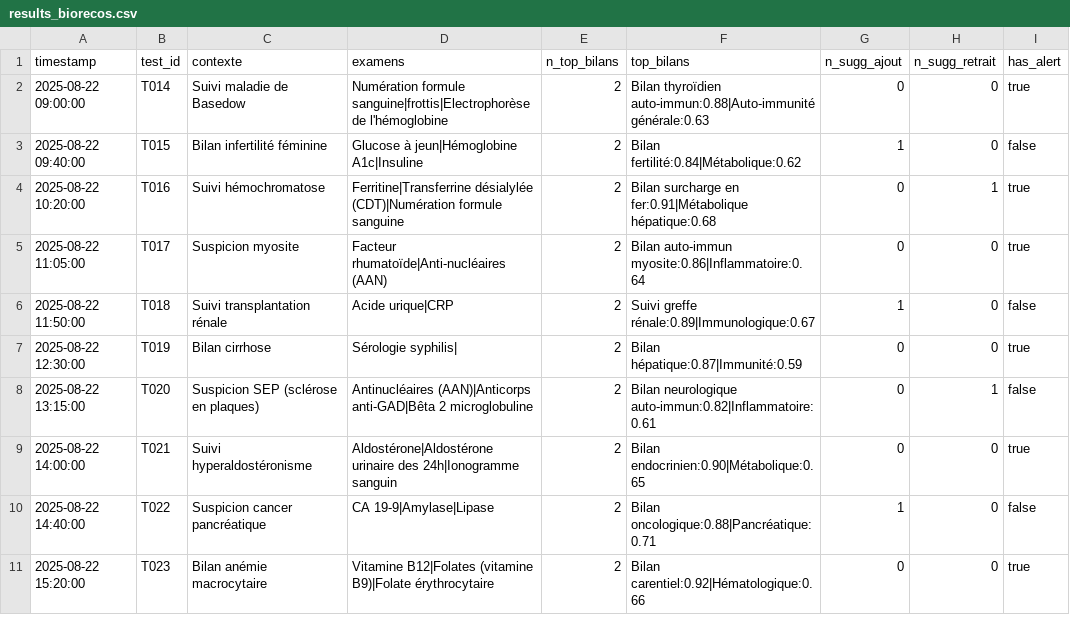
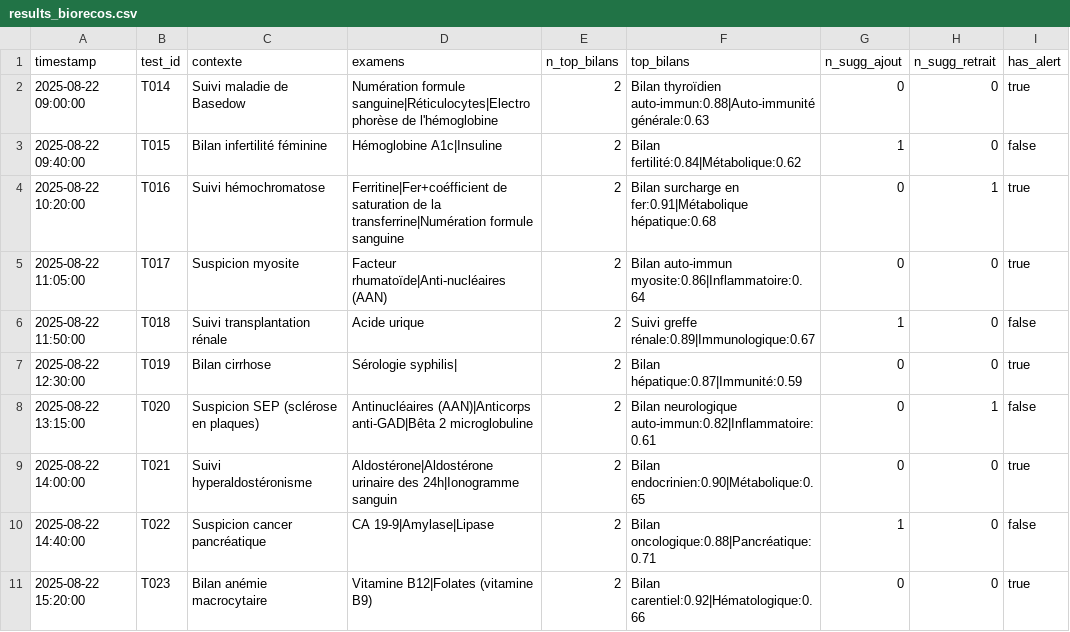
Before and after one commit to BIOrecos/data, a CSV file: results_biorecos.csv, drawn as a sheet; only a part is shown; the diff names each change by its address in the sheet, - before the commit and + after, or states it on an @@ line.

Commit message:
Update results_biorecos.csv

```diff
--- a/results_biorecos.csv
+++ b/results_biorecos.csv
-D2 (examens): Numération formule sanguine|frottis|Electrophorèse de l'hémoglobine
+D2 (examens): Numération formule sanguine|Réticulocytes|Electrophorèse de l'hémoglobine
-D3 (examens): Glucose à jeun|Hémoglobine A1c|Insuline
+D3 (examens): Hémoglobine A1c|Insuline
-D4 (examens): Ferritine|Transferrine désialylée (CDT)|Numération formule sanguine
+D4 (examens): Ferritine|Fer+coéfficient de saturation de la transferrine|Numération formule sanguine
-D6 (examens): Acide urique|CRP
+D6 (examens): Acide urique
-D11 (examens): Vitamine B12|Folates (vitamine B9)|Folate érythrocytaire
+D11 (examens): Vitamine B12|Folates (vitamine B9)
```
